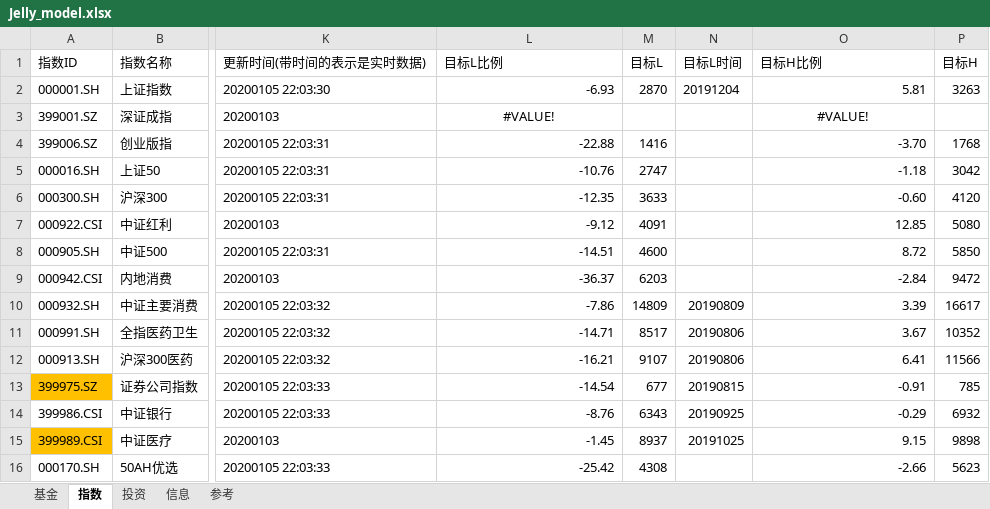
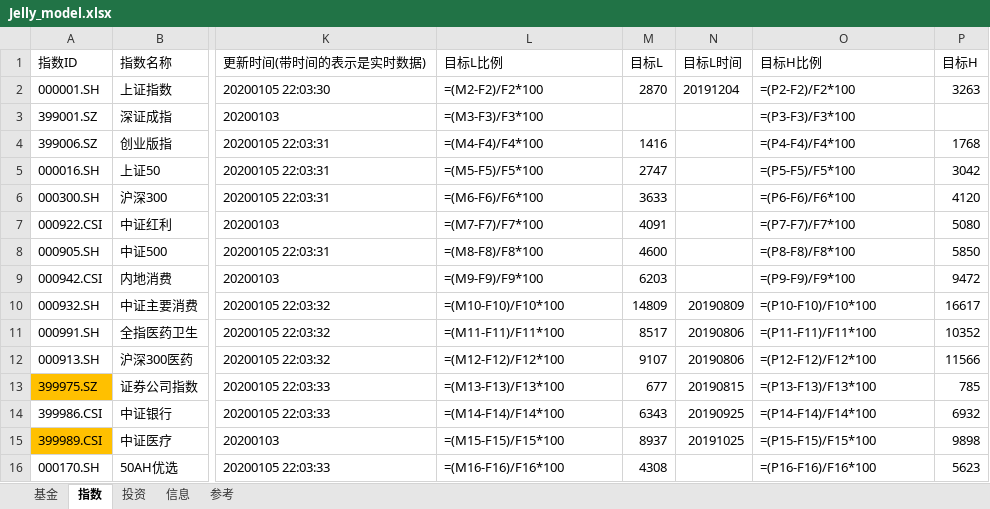
Before and after one commit to sinojelly/fundhelper-data, an Excel workbook: Jelly_model.xlsx, sheet 指数, drawn as a sheet; only a part is shown, gaps mark what is left out; values as stored, in another font and other column widths than the file's, no borders; formulas without a stored value are shown as written; conditional formats not drawn; the diff covers the shown part only; the diff names each change by its address in the sheet, - before the commit and + after, or states it on an @@ line.

Commit message:
automatically submit.

```diff
--- a/Jelly_model.xlsx (sheet 指数)
+++ b/Jelly_model.xlsx (sheet 指数)
-L2 (目标L比例): -6.93
+L2 (目标L比例): =(M2-F2)/F2*100
-O2 (目标H比例): 5.81
+O2 (目标H比例): =(P2-F2)/F2*100
-L3 (目标L比例): #VALUE!
+L3 (目标L比例): =(M3-F3)/F3*100
-L3 alignment: center
+L3 alignment: left
-O3 (目标H比例): #VALUE!
+O3 (目标H比例): =(P3-F3)/F3*100
-O3 alignment: center
+O3 alignment: left
-L4 (目标L比例): -22.88
+L4 (目标L比例): =(M4-F4)/F4*100
-O4 (目标H比例): -3.70
+O4 (目标H比例): =(P4-F4)/F4*100
-L5 (目标L比例): -10.76
+L5 (目标L比例): =(M5-F5)/F5*100
-O5 (目标H比例): -1.18
+O5 (目标H比例): =(P5-F5)/F5*100
-L6 (目标L比例): -12.35
+L6 (目标L比例): =(M6-F6)/F6*100
-O6 (目标H比例): -0.60
+O6 (目标H比例): =(P6-F6)/F6*100
-L7 (目标L比例): -9.12
+L7 (目标L比例): =(M7-F7)/F7*100
-O7 (目标H比例): 12.85
+O7 (目标H比例): =(P7-F7)/F7*100
-L8 (目标L比例): -14.51
+L8 (目标L比例): =(M8-F8)/F8*100
-O8 (目标H比例): 8.72
+O8 (目标H比例): =(P8-F8)/F8*100
-L9 (目标L比例): -36.37
+L9 (目标L比例): =(M9-F9)/F9*100
-O9 (目标H比例): -2.84
+O9 (目标H比例): =(P9-F9)/F9*100
-L10 (目标L比例): -7.86
+L10 (目标L比例): =(M10-F10)/F10*100
-O10 (目标H比例): 3.39
+O10 (目标H比例): =(P10-F10)/F10*100
-L11 (目标L比例): -14.71
+L11 (目标L比例): =(M11-F11)/F11*100
-O11 (目标H比例): 3.67
+O11 (目标H比例): =(P11-F11)/F11*100
-L12 (目标L比例): -16.21
+L12 (目标L比例): =(M12-F12)/F12*100
-O12 (目标H比例): 6.41
+O12 (目标H比例): =(P12-F12)/F12*100
-L13 (目标L比例): -14.54
+L13 (目标L比例): =(M13-F13)/F13*100
-O13 (目标H比例): -0.91
+O13 (目标H比例): =(P13-F13)/F13*100
-L14 (目标L比例): -8.76
+L14 (目标L比例): =(M14-F14)/F14*100
-O14 (目标H比例): -0.29
+O14 (目标H比例): =(P14-F14)/F14*100
-L15 (目标L比例): -1.45
+L15 (目标L比例): =(M15-F15)/F15*100
-O15 (目标H比例): 9.15
+O15 (目标H比例): =(P15-F15)/F15*100
-L16 (目标L比例): -25.42
+L16 (目标L比例): =(M16-F16)/F16*100
-O16 (目标H比例): -2.66
+O16 (目标H比例): =(P16-F16)/F16*100
```
Also changed, not shown: 50 edited cells and cell formats elsewhere in this sheet, sheet 基金.
